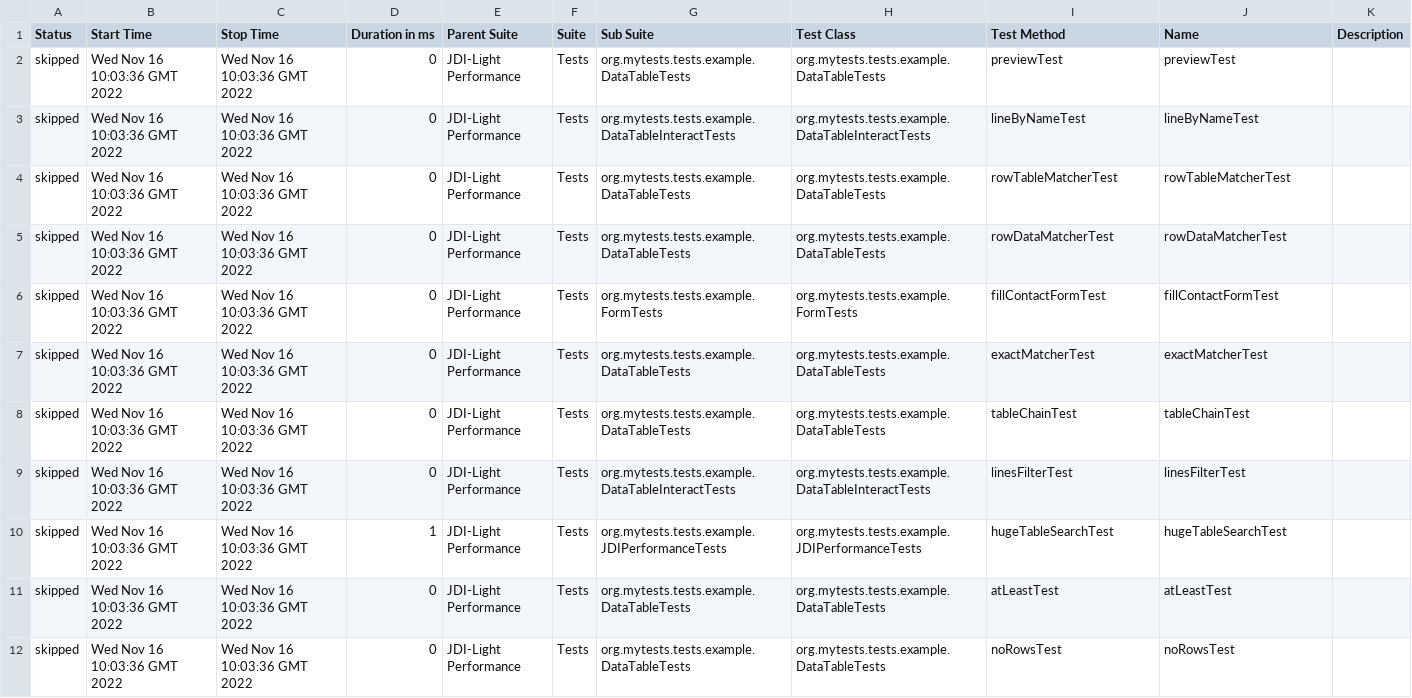
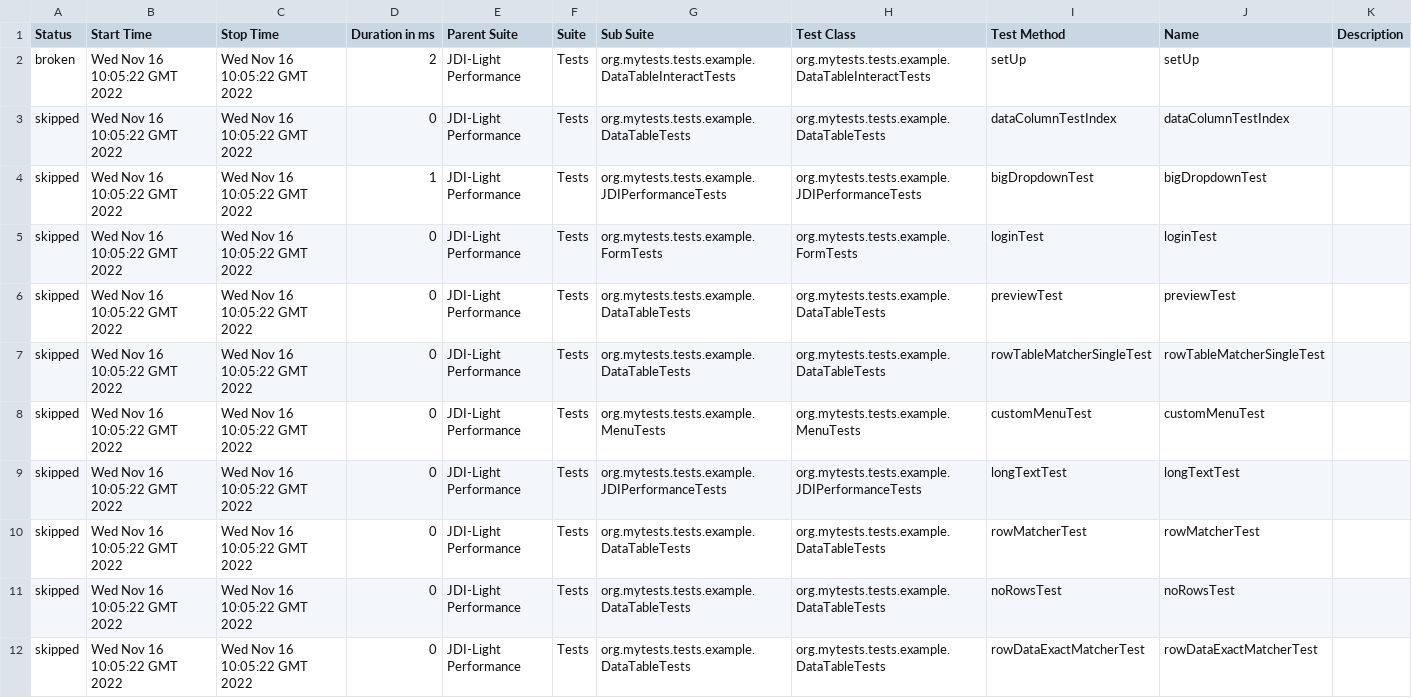
Before and after one commit to jdi-templates/jdi-light-browserstack, a CSV file: 9/data/suites.csv, drawn as a sheet; only a part is shown; the diff covers the shown part only.

```diff
--- a/9/data/suites.csv
+++ b/9/data/suites.csv
@@ -1,12 +1,12 @@
 "Status","Start Time","Stop Time","Duration in ms","Parent Suite","Suite","Sub Suite","Test Class","Test Method","Name","Description"
-"skipped","Wed Nov 16 10:03:36 GMT 2022","Wed Nov 16 10:03:36 GMT 2022","0","JDI-Light Performance","Tests","org.mytests.tests.example.DataTableTests","org.mytests.tests.example.DataTableTests","previewTest","previewTest",""
-"skipped","Wed Nov 16 10:03:36 GMT 2022","Wed Nov 16 10:03:36 GMT 2022","0","JDI-Light Performance","Tests","org.mytests.tests.example.DataTableInteractTests","org.mytests.tests.example.DataTableInteractTests","lineByNameTest","lineByNameTest",""
-"skipped","Wed Nov 16 10:03:36 GMT 2022","Wed Nov 16 10:03:36 GMT 2022","0","JDI-Light Performance","Tests","org.mytests.tests.example.DataTableTests","org.mytests.tests.example.DataTableTests","rowTableMatcherTest","rowTableMatcherTest",""
-"skipped","Wed Nov 16 10:03:36 GMT 2022","Wed Nov 16 10:03:36 GMT 2022","0","JDI-Light Performance","Tests","org.mytests.tests.example.DataTableTests","org.mytests.tests.example.DataTableTests","rowDataMatcherTest","rowDataMatcherTest",""
-"skipped","Wed Nov 16 10:03:36 GMT 2022","Wed Nov 16 10:03:36 GMT 2022","0","JDI-Light Performance","Tests","org.mytests.tests.example.FormTests","org.mytests.tests.example.FormTests","fillContactFormTest","fillContactFormTest",""
-"skipped","Wed Nov 16 10:03:36 GMT 2022","Wed Nov 16 10:03:36 GMT 2022","0","JDI-Light Performance","Tests","org.mytests.tests.example.DataTableTests","org.mytests.tests.example.DataTableTests","exactMatcherTest","exactMatcherTest",""
-"skipped","Wed Nov 16 10:03:36 GMT 2022","Wed Nov 16 10:03:36 GMT 2022","0","JDI-Light Performance","Tests","org.mytests.tests.example.DataTableTests","org.mytests.tests.example.DataTableTests","tableChainTest","tableChainTest",""
-"skipped","Wed Nov 16 10:03:36 GMT 2022","Wed Nov 16 10:03:36 GMT 2022","0","JDI-Light Performance","Tests","org.mytests.tests.example.DataTableInteractTests","org.mytests.tests.example.DataTableInteractTests","linesFilterTest","linesFilterTest",""
-"skipped","Wed Nov 16 10:03:36 GMT 2022","Wed Nov 16 10:03:36 GMT 2022","1","JDI-Light Performance","Tests","org.mytests.tests.example.JDIPerformanceTests","org.mytests.tests.example.JDIPerformanceTests","hugeTableSearchTest","hugeTableSearchTest",""
-"skipped","Wed Nov 16 10:03:36 GMT 2022","Wed Nov 16 10:03:36 GMT 2022","0","JDI-Light Performance","Tests","org.mytests.tests.example.DataTableTests","org.mytests.tests.example.DataTableTests","atLeastTest","atLeastTest",""
-"skipped","Wed Nov 16 10:03:36 GMT 2022","Wed Nov 16 10:03:36 GMT 2022","0","JDI-Light Performance","Tests","org.mytests.tests.example.DataTableTests","org.mytests.tests.example.DataTableTests","noRowsTest","noRowsTest",""
+"broken","Wed Nov 16 10:05:22 GMT 2022","Wed Nov 16 10:05:22 GMT 2022","2","JDI-Light Performance","Tests","org.mytests.tests.example.DataTableInteractTests","org.mytests.tests.example.DataTableInteractTests","setUp","setUp",""
+"skipped","Wed Nov 16 10:05:22 GMT 2022","Wed Nov 16 10:05:22 GMT 2022","0","JDI-Light Performance","Tests","org.mytests.tests.example.DataTableTests","org.mytests.tests.example.DataTableTests","dataColumnTestIndex","dataColumnTestIndex",""
+"skipped","Wed Nov 16 10:05:22 GMT 2022","Wed Nov 16 10:05:22 GMT 2022","1","JDI-Light Performance","Tests","org.mytests.tests.example.JDIPerformanceTests","org.mytests.tests.example.JDIPerformanceTests","bigDropdownTest","bigDropdownTest",""
+"skipped","Wed Nov 16 10:05:22 GMT 2022","Wed Nov 16 10:05:22 GMT 2022","0","JDI-Light Performance","Tests","org.mytests.tests.example.FormTests","org.mytests.tests.example.FormTests","loginTest","loginTest",""
+"skipped","Wed Nov 16 10:05:22 GMT 2022","Wed Nov 16 10:05:22 GMT 2022","0","JDI-Light Performance","Tests","org.mytests.tests.example.DataTableTests","org.mytests.tests.example.DataTableTests","previewTest","previewTest",""
+"skipped","Wed Nov 16 10:05:22 GMT 2022","Wed Nov 16 10:05:22 GMT 2022","0","JDI-Light Performance","Tests","org.mytests.tests.example.DataTableTests","org.mytests.tests.example.DataTableTests","rowTableMatcherSingleTest","rowTableMatcherSingleTest",""
+"skipped","Wed Nov 16 10:05:22 GMT 2022","Wed Nov 16 10:05:22 GMT 2022","0","JDI-Light Performance","Tests","org.mytests.tests.example.MenuTests","org.mytests.tests.example.MenuTests","customMenuTest","customMenuTest",""
+"skipped","Wed Nov 16 10:05:22 GMT 2022","Wed Nov 16 10:05:22 GMT 2022","0","JDI-Light Performance","Tests","org.mytests.tests.example.JDIPerformanceTests","org.mytests.tests.example.JDIPerformanceTests","longTextTest","longTextTest",""
+"skipped","Wed Nov 16 10:05:22 GMT 2022","Wed Nov 16 10:05:22 GMT 2022","0","JDI-Light Performance","Tests","org.mytests.tests.example.DataTableTests","org.mytests.tests.example.DataTableTests","rowMatcherTest","rowMatcherTest",""
+"skipped","Wed Nov 16 10:05:22 GMT 2022","Wed Nov 16 10:05:22 GMT 2022","0","JDI-Light Performance","Tests","org.mytests.tests.example.DataTableTests","org.mytests.tests.example.DataTableTests","noRowsTest","noRowsTest",""
+"skipped","Wed Nov 16 10:05:22 GMT 2022","Wed Nov 16 10:05:22 GMT 2022","0","JDI-Light Performance","Tests","org.mytests.tests.example.DataTableTests","org.mytests.tests.example.DataTableTests","rowDataExactMatcherTest","rowDataExactMatcherTest",""
```
Also changed, not shown: 2 added rows, 2 removed rows and 91 edited cells elsewhere in this file, 57 other files.
